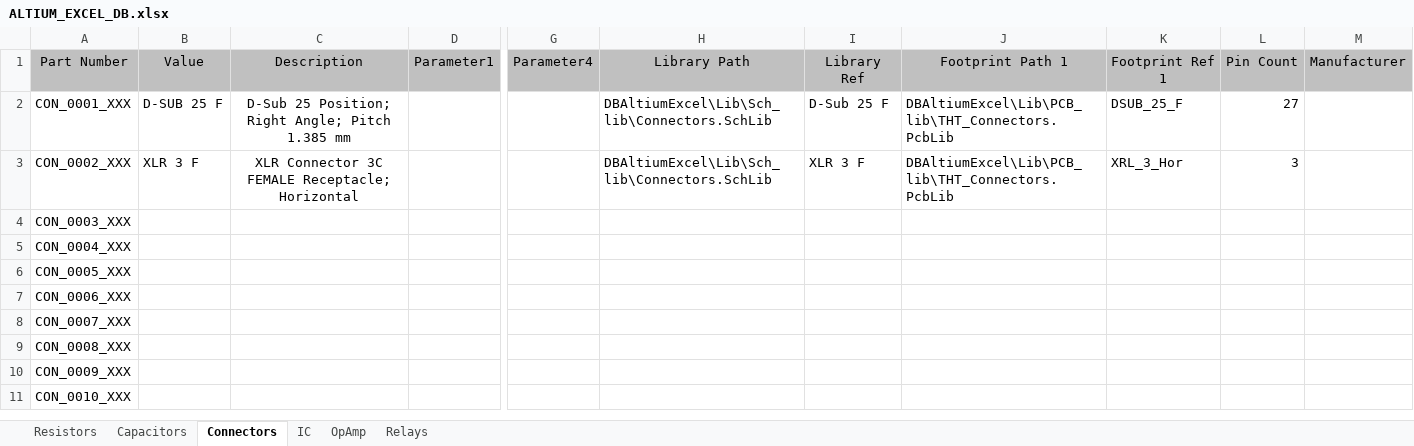
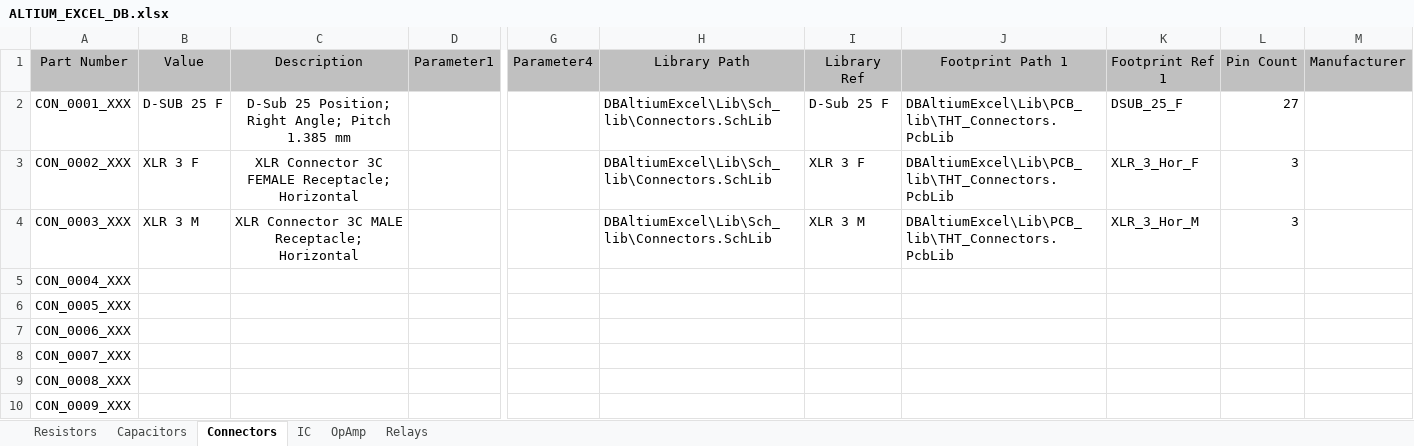
Before and after one commit to ArmandoRivero/DBAltiumExcel, an Excel workbook: ALTIUM_EXCEL_DB.xlsx, sheet Connectors, drawn as a sheet; only a part is shown, gaps mark what is left out; the shorter side is filled out with more unchanged rows; values as stored, in another font and other column widths than the file's, no borders; the diff names each change by its address in the sheet, - before the commit and + after, or states it on an @@ line.

Commit message:
XLR male (PCB,Sch,DB) added

```diff
--- a/ALTIUM_EXCEL_DB.xlsx (sheet Connectors)
+++ b/ALTIUM_EXCEL_DB.xlsx (sheet Connectors)
-K3: XRL_3_Hor
+K3: XLR_3_Hor_F
-B4: (empty)
+B4: XLR 3 M
-C4: (empty)
+C4: XLR Connector 3C MALE Receptacle; Horizontal
-H4: (empty)
+H4: DBAltiumExcel\Lib\Sch_lib\Connectors.SchLib
-I4: (empty)
+I4: XLR 3 M
-J4: (empty)
+J4: DBAltiumExcel\Lib\PCB_lib\THT_Connectors.PcbLib
-K4: (empty)
+K4: XLR_3_Hor_M
-L4: (empty)
+L4: 3
```
Also changed, not shown: 2 other files.
